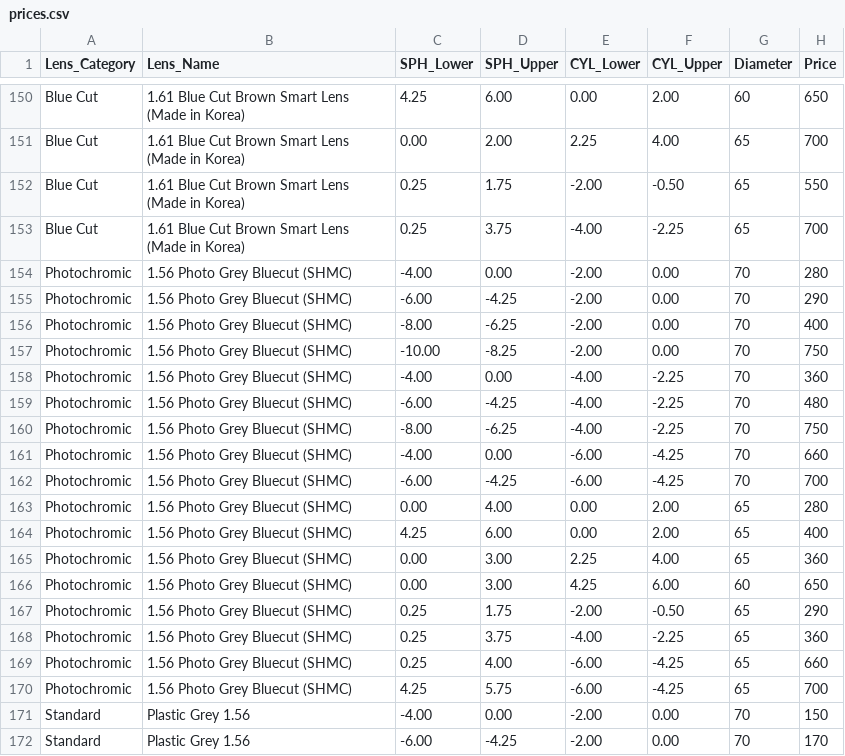
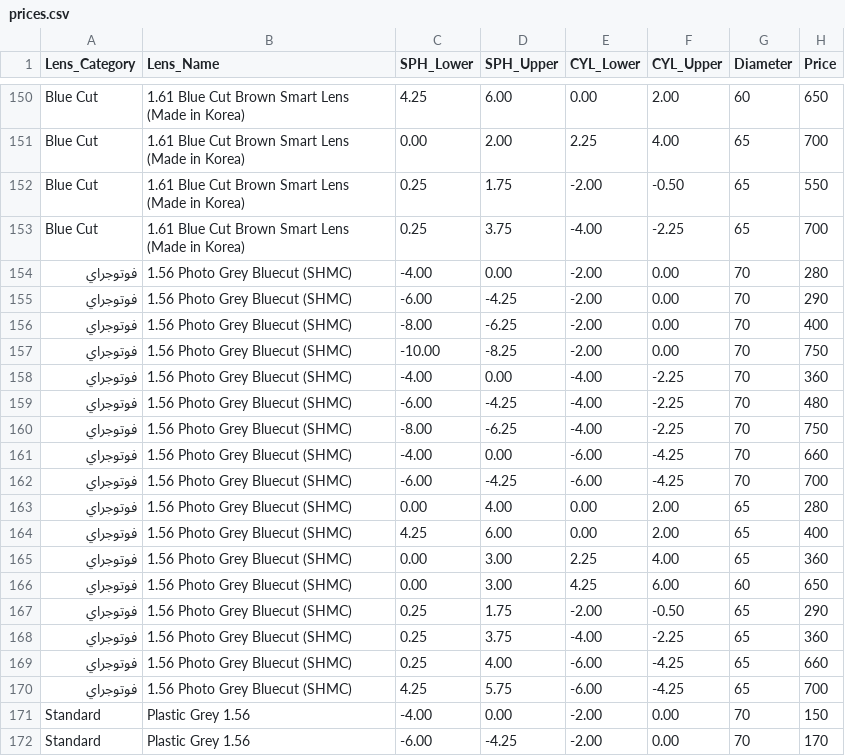
Before and after one commit to AhmedAlkaik/prices-app, a CSV file: prices.csv, drawn as a sheet; only a part is shown, gaps mark what is left out; the diff covers the shown part only.

```diff
--- a/prices.csv
+++ b/prices.csv
@@ -153,19 +153,19 @@ Blue Cut,1.61 Blue Cut Brown Smart Lens (Made in Korea),0.25,1.75,-2.00,-0.50,65
 Blue Cut,1.61 Blue Cut Brown Smart Lens (Made in Korea),0.25,3.75,-4.00,-2.25,65,700
-Photochromic,1.56 Photo Grey Bluecut (SHMC),-4.00,0.00,-2.00,0.00,70,280
-Photochromic,1.56 Photo Grey Bluecut (SHMC),-6.00,-4.25,-2.00,0.00,70,290
-Photochromic,1.56 Photo Grey Bluecut (SHMC),-8.00,-6.25,-2.00,0.00,70,400
-Photochromic,1.56 Photo Grey Bluecut (SHMC),-10.00,-8.25,-2.00,0.00,70,750
-Photochromic,1.56 Photo Grey Bluecut (SHMC),-4.00,0.00,-4.00,-2.25,70,360
-Photochromic,1.56 Photo Grey Bluecut (SHMC),-6.00,-4.25,-4.00,-2.25,70,480
-Photochromic,1.56 Photo Grey Bluecut (SHMC),-8.00,-6.25,-4.00,-2.25,70,750
-Photochromic,1.56 Photo Grey Bluecut (SHMC),-4.00,0.00,-6.00,-4.25,70,660
-Photochromic,1.56 Photo Grey Bluecut (SHMC),-6.00,-4.25,-6.00,-4.25,70,700
-Photochromic,1.56 Photo Grey Bluecut (SHMC),0.00,4.00,0.00,2.00,65,280
-Photochromic,1.56 Photo Grey Bluecut (SHMC),4.25,6.00,0.00,2.00,65,400
-Photochromic,1.56 Photo Grey Bluecut (SHMC),0.00,3.00,2.25,4.00,65,360
-Photochromic,1.56 Photo Grey Bluecut (SHMC),0.00,3.00,4.25,6.00,60,650
-Photochromic,1.56 Photo Grey Bluecut (SHMC),0.25,1.75,-2.00,-0.50,65,290
-Photochromic,1.56 Photo Grey Bluecut (SHMC),0.25,3.75,-4.00,-2.25,65,360
-Photochromic,1.56 Photo Grey Bluecut (SHMC),0.25,4.00,-6.00,-4.25,65,660
-Photochromic,1.56 Photo Grey Bluecut (SHMC),4.25,5.75,-6.00,-4.25,65,700
+فوتوجراي,1.56 Photo Grey Bluecut (SHMC),-4.00,0.00,-2.00,0.00,70,280
+فوتوجراي,1.56 Photo Grey Bluecut (SHMC),-6.00,-4.25,-2.00,0.00,70,290
+فوتوجراي,1.56 Photo Grey Bluecut (SHMC),-8.00,-6.25,-2.00,0.00,70,400
+فوتوجراي,1.56 Photo Grey Bluecut (SHMC),-10.00,-8.25,-2.00,0.00,70,750
+فوتوجراي,1.56 Photo Grey Bluecut (SHMC),-4.00,0.00,-4.00,-2.25,70,360
+فوتوجراي,1.56 Photo Grey Bluecut (SHMC),-6.00,-4.25,-4.00,-2.25,70,480
+فوتوجراي,1.56 Photo Grey Bluecut (SHMC),-8.00,-6.25,-4.00,-2.25,70,750
+فوتوجراي,1.56 Photo Grey Bluecut (SHMC),-4.00,0.00,-6.00,-4.25,70,660
+فوتوجراي,1.56 Photo Grey Bluecut (SHMC),-6.00,-4.25,-6.00,-4.25,70,700
+فوتوجراي,1.56 Photo Grey Bluecut (SHMC),0.00,4.00,0.00,2.00,65,280
+فوتوجراي,1.56 Photo Grey Bluecut (SHMC),4.25,6.00,0.00,2.00,65,400
+فوتوجراي,1.56 Photo Grey Bluecut (SHMC),0.00,3.00,2.25,4.00,65,360
+فوتوجراي,1.56 Photo Grey Bluecut (SHMC),0.00,3.00,4.25,6.00,60,650
+فوتوجراي,1.56 Photo Grey Bluecut (SHMC),0.25,1.75,-2.00,-0.50,65,290
+فوتوجراي,1.56 Photo Grey Bluecut (SHMC),0.25,3.75,-4.00,-2.25,65,360
+فوتوجراي,1.56 Photo Grey Bluecut (SHMC),0.25,4.00,-6.00,-4.25,65,660
+فوتوجراي,1.56 Photo Grey Bluecut (SHMC),4.25,5.75,-6.00,-4.25,65,700
 Standard,Plastic Grey 1.56,-4.00,0.00,-2.00,0.00,70,150
```
Also changed, not shown: 23 edited cells elsewhere in this file.
